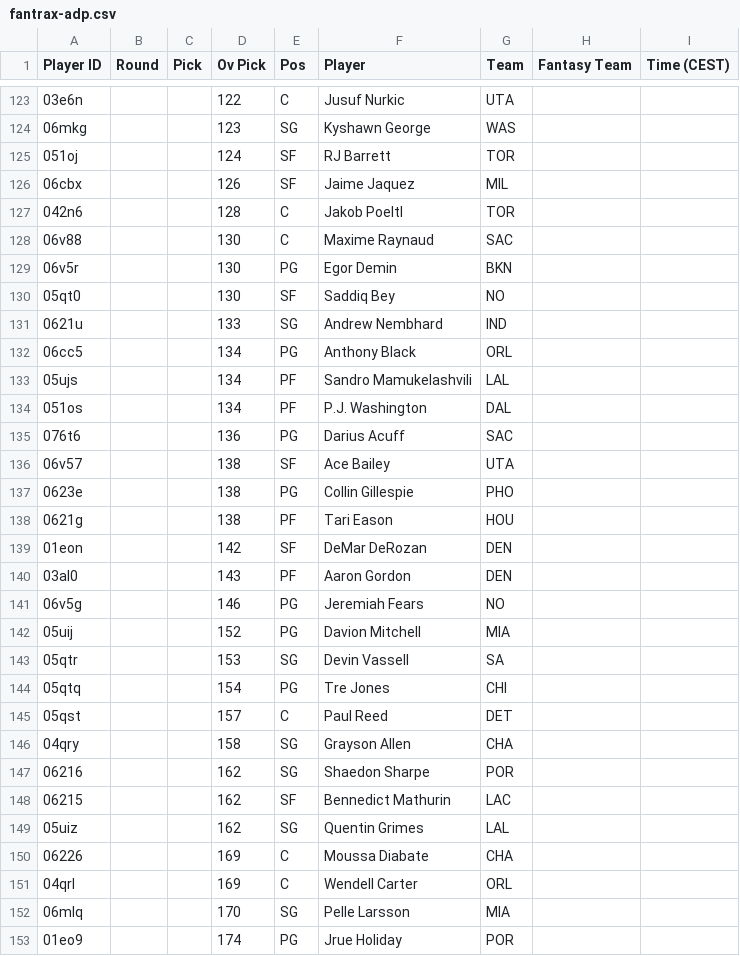
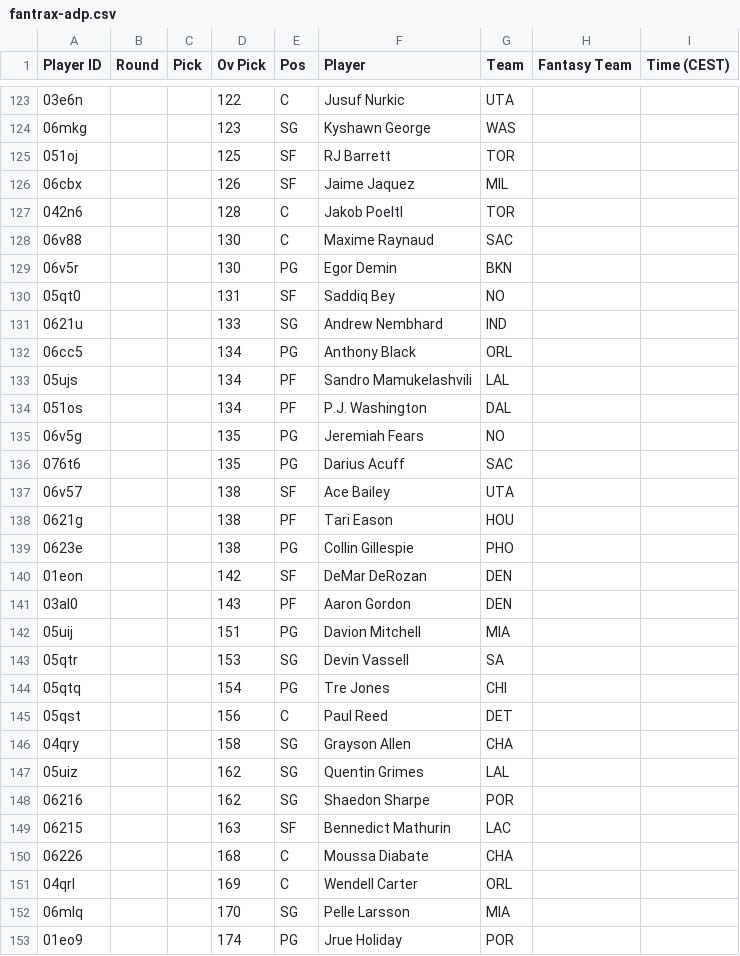
Before and after one commit to Pizzaratops/Citizens-of-Funkytown, a CSV file: projections/data/fantrax-adp.csv, drawn as a sheet; only a part is shown, gaps mark what is left out; the diff covers the shown part only.

```diff
--- a/projections/data/fantrax-adp.csv
+++ b/projections/data/fantrax-adp.csv
@@ -124,3 +124,3 @@
 "06mkg","","","123","SG","Kyshawn George","WAS","",""
-"051oj","","","124","SF","RJ Barrett","TOR","",""
+"051oj","","","125","SF","RJ Barrett","TOR","",""
 "06cbx","","","126","SF","Jaime Jaquez","MIL","",""
@@ -129,3 +129,3 @@
 "06v5r","","","130","PG","Egor Demin","BKN","",""
-"05qt0","","","130","SF","Saddiq Bey","NO","",""
+"05qt0","","","131","SF","Saddiq Bey","NO","",""
 "0621u","","","133","SG","Andrew Nembhard","IND","",""
@@ -134,18 +134,18 @@
 "051os","","","134","PF","P.J. Washington","DAL","",""
-"076t6","","","136","PG","Darius Acuff","SAC","",""
+"06v5g","","","135","PG","Jeremiah Fears","NO","",""
+"076t6","","","135","PG","Darius Acuff","SAC","",""
 "06v57","","","138","SF","Ace Bailey","UTA","",""
+"0621g","","","138","PF","Tari Eason","HOU","",""
 "0623e","","","138","PG","Collin Gillespie","PHO","",""
-"0621g","","","138","PF","Tari Eason","HOU","",""
 "01eon","","","142","SF","DeMar DeRozan","DEN","",""
 "03al0","","","143","PF","Aaron Gordon","DEN","",""
-"06v5g","","","146","PG","Jeremiah Fears","NO","",""
-"05uij","","","152","PG","Davion Mitchell","MIA","",""
+"05uij","","","151","PG","Davion Mitchell","MIA","",""
 "05qtr","","","153","SG","Devin Vassell","SA","",""
 "05qtq","","","154","PG","Tre Jones","CHI","",""
-"05qst","","","157","C","Paul Reed","DET","",""
+"05qst","","","156","C","Paul Reed","DET","",""
 "04qry","","","158","SG","Grayson Allen","CHA","",""
+"05uiz","","","162","SG","Quentin Grimes","LAL","",""
 "06216","","","162","SG","Shaedon Sharpe","POR","",""
-"06215","","","162","SF","Bennedict Mathurin","LAC","",""
-"05uiz","","","162","SG","Quentin Grimes","LAL","",""
-"06226","","","169","C","Moussa Diabate","CHA","",""
+"06215","","","163","SF","Bennedict Mathurin","LAC","",""
+"06226","","","168","C","Moussa Diabate","CHA","",""
 "04qrl","","","169","C","Wendell Carter","ORL","",""
```
Also changed, not shown: 10 added rows, 10 removed rows, 6 moved rows and 29 edited cells elsewhere in this file, 1 other file.
